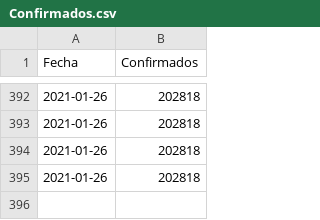
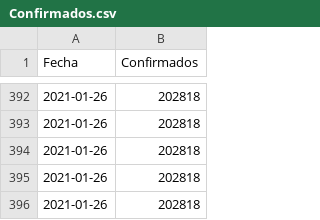
Before and after one commit to joseph78722/monitoreo-Covid-19-Bolivia, a CSV file: data/Confirmados.csv, drawn as a sheet; only a part is shown, gaps mark what is left out; the diff names each change by its address in the sheet, - before the commit and + after, or states it on an @@ line.

```diff
--- a/data/Confirmados.csv
+++ b/data/Confirmados.csv
+row 396: 2021-01-26 | 202818
```
Also changed, not shown: data/Fallecidos.csv, data/Nuevos_casos.csv, 3 other files.
